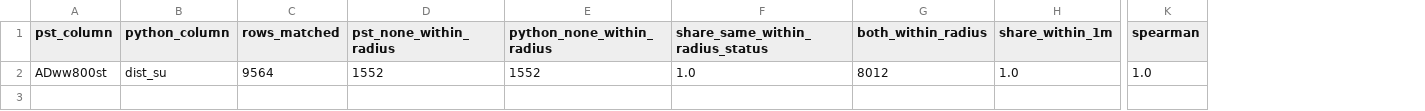
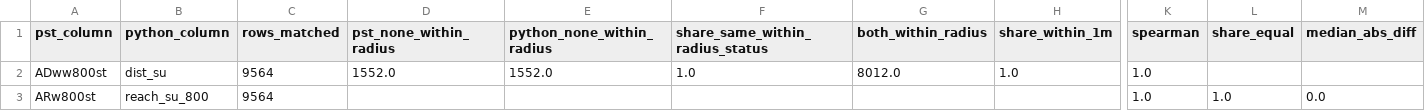
Before and after one commit to giovanigoltara/berlin-accessibility-analysis, a CSV file: output/pst/pst_vs_python_friedrichshain-kreuzberg.csv, drawn as a sheet; only a part is shown, gaps mark what is left out; rows hold the shown columns only; the diff names each change by its address in the sheet, - before the commit and + after, or states it on an @@ line.

Commit message:
Record that PST attraction reach matches the Python cross-check exactly
ARw800st equals reach_su_800 for all 9,564 residential buildings; comparison
CSV, README results table and methods updated.

```diff
--- a/output/pst/pst_vs_python_friedrichshain-kreuzberg.csv
+++ b/output/pst/pst_vs_python_friedrichshain-kreuzberg.csv
+column L (share_equal), empty
+column M (median_abs_diff), empty
-D2 (pst_none_within_radius): 1552
+D2 (pst_none_within_radius): 1552.0
-E2 (python_none_within_radius): 1552
+E2 (python_none_within_radius): 1552.0
-G2 (both_within_radius): 8012
+G2 (both_within_radius): 8012.0
+row 3: ARw800st | reach_su_800 | 9564 |  |  |  |  |  | 1.0 | 1.0 | 0.0
```
Also changed, not shown: 3 other files.
